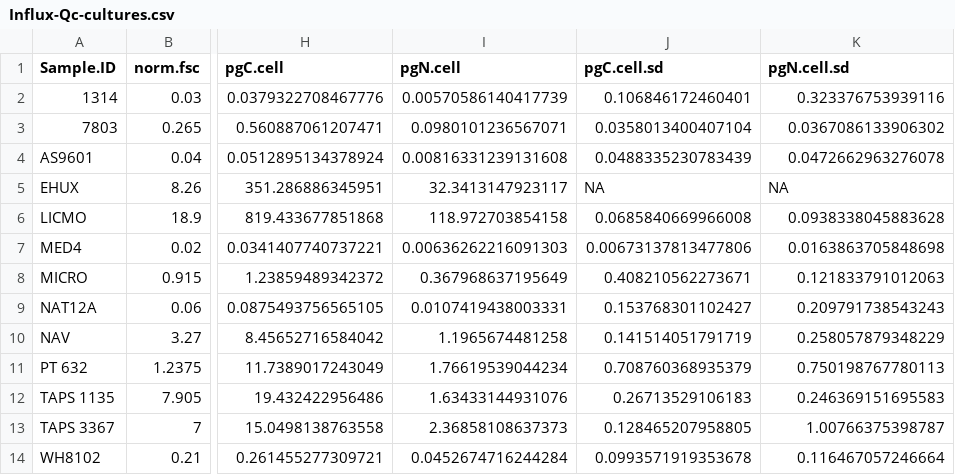
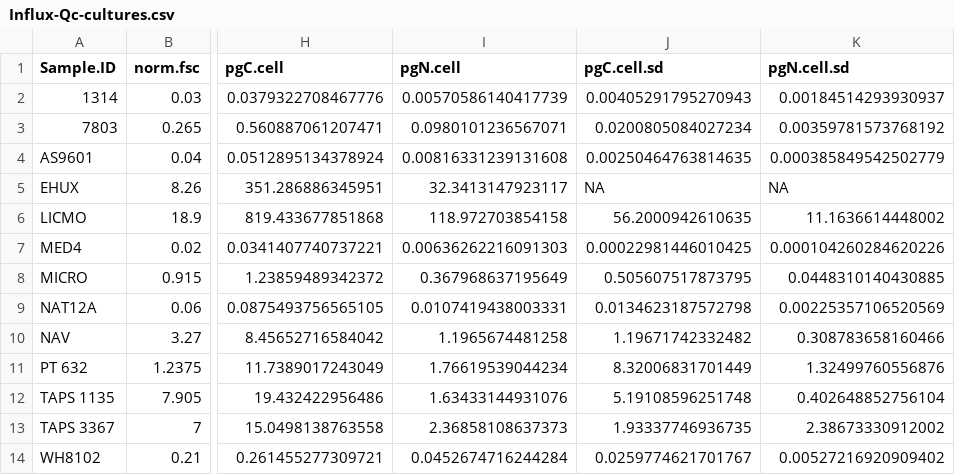
Before and after one commit to seaflow-uw/fsc-poc-calibration, a CSV file: Influx-Qc-cultures.csv, drawn as a sheet; only a part is shown, gaps mark what is left out; the diff names each change by its address in the sheet, - before the commit and + after, or states it on an @@ line.

```diff
--- a/Influx-Qc-cultures.csv
+++ b/Influx-Qc-cultures.csv
-J2 (pgC.cell.sd): 0.106846172460401
+J2 (pgC.cell.sd): 0.00405291795270943
-K2 (pgN.cell.sd): 0.323376753939116
+K2 (pgN.cell.sd): 0.00184514293930937
-J3 (pgC.cell.sd): 0.0358013400407104
+J3 (pgC.cell.sd): 0.0200805084027234
-K3 (pgN.cell.sd): 0.0367086133906302
+K3 (pgN.cell.sd): 0.00359781573768192
-J4 (pgC.cell.sd): 0.0488335230783439
+J4 (pgC.cell.sd): 0.00250464763814635
-K4 (pgN.cell.sd): 0.0472662963276078
+K4 (pgN.cell.sd): 0.000385849542502779
-J6 (pgC.cell.sd): 0.0685840669966008
+J6 (pgC.cell.sd): 56.2000942610635
-K6 (pgN.cell.sd): 0.0938338045883628
+K6 (pgN.cell.sd): 11.1636614448002
-J7 (pgC.cell.sd): 0.00673137813477806
+J7 (pgC.cell.sd): 0.00022981446010425
-K7 (pgN.cell.sd): 0.0163863705848698
+K7 (pgN.cell.sd): 0.000104260284620226
-J8 (pgC.cell.sd): 0.408210562273671
+J8 (pgC.cell.sd): 0.505607517873795
-K8 (pgN.cell.sd): 0.121833791012063
+K8 (pgN.cell.sd): 0.0448310140430885
-J9 (pgC.cell.sd): 0.153768301102427
+J9 (pgC.cell.sd): 0.0134623187572798
-K9 (pgN.cell.sd): 0.209791738543243
+K9 (pgN.cell.sd): 0.00225357106520569
-J10 (pgC.cell.sd): 0.141514051791719
+J10 (pgC.cell.sd): 1.19671742332482
-K10 (pgN.cell.sd): 0.258057879348229
+K10 (pgN.cell.sd): 0.308783658160466
-J11 (pgC.cell.sd): 0.708760368935379
+J11 (pgC.cell.sd): 8.32006831701449
-K11 (pgN.cell.sd): 0.750198767780113
+K11 (pgN.cell.sd): 1.32499760556876
-J12 (pgC.cell.sd): 0.26713529106183
+J12 (pgC.cell.sd): 5.19108596251748
-K12 (pgN.cell.sd): 0.246369151695583
+K12 (pgN.cell.sd): 0.402648852756104
-J13 (pgC.cell.sd): 0.128465207958805
+J13 (pgC.cell.sd): 1.93337746936735
-K13 (pgN.cell.sd): 1.00766375398787
+K13 (pgN.cell.sd): 2.38673330912002
-J14 (pgC.cell.sd): 0.0993571919353678
+J14 (pgC.cell.sd): 0.0259774621701767
-K14 (pgN.cell.sd): 0.116467057246664
+K14 (pgN.cell.sd): 0.00527216920909402
```
Also changed, not shown: 740-Qc-cultures.csv, 740-cultures.csv, 12 other files.
